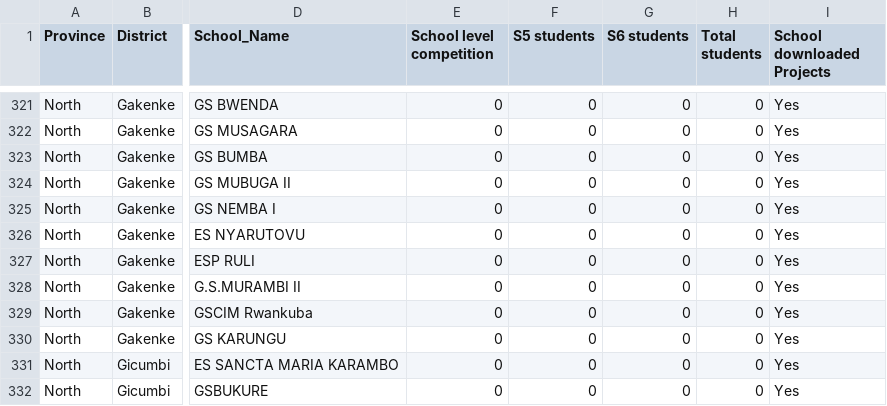
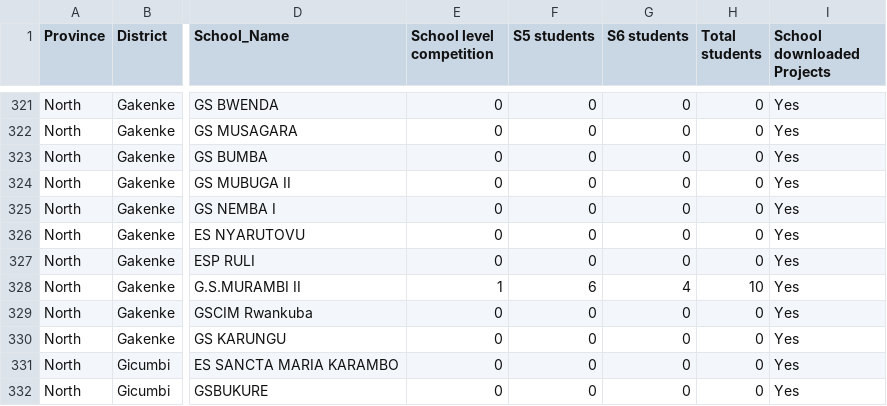
Before and after one commit to mathieunkurunziza-afk/PBA-dashboard, a CSV file: data/active_schools.csv, drawn as a sheet; only a part is shown, gaps mark what is left out; the diff names each change by its address in the sheet, - before the commit and + after, or states it on an @@ line.

Commit message:
Update dashboard data

```diff
--- a/data/active_schools.csv
+++ b/data/active_schools.csv
-E328 (School level competition): 0
+E328 (School level competition): 1
-F328 (S5 students): 0
+F328 (S5 students): 6
-G328 (S6 students): 0
+G328 (S6 students): 4
-H328 (Total students): 0
+H328 (Total students): 10
```
Also changed, not shown: 1 other file.
